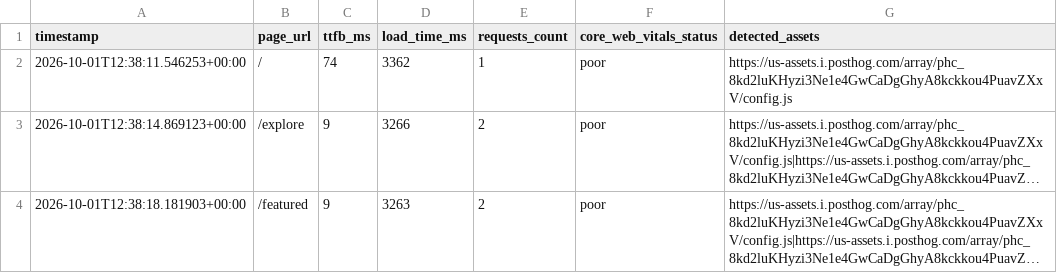
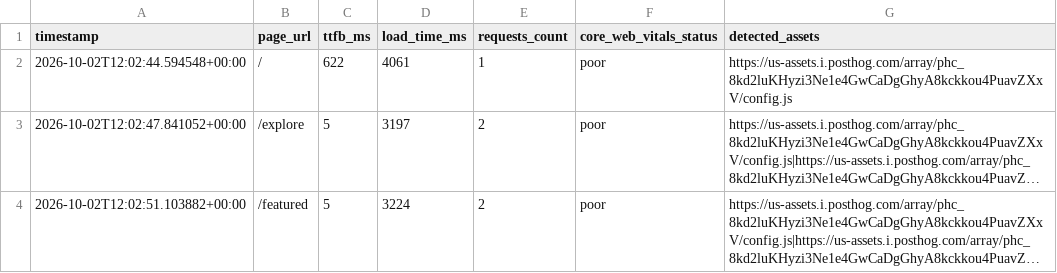
Before and after one commit to Niswan028/ai_ops_workflow_governor, a CSV file: data/performance_logs.csv, drawn as a sheet; long unchanged cells end in …; the diff names each change by its address in the sheet, - before the commit and + after, or states it on an @@ line.

```diff
--- a/data/performance_logs.csv
+++ b/data/performance_logs.csv
-A2 (timestamp): 2026-10-01T12:38:11.546253+00:00
+A2 (timestamp): 2026-10-02T12:02:44.594548+00:00
-C2 (ttfb_ms): 74
+C2 (ttfb_ms): 622
-D2 (load_time_ms): 3362
+D2 (load_time_ms): 4061
-A3 (timestamp): 2026-10-01T12:38:14.869123+00:00
+A3 (timestamp): 2026-10-02T12:02:47.841052+00:00
-C3:C4 (ttfb_ms): 9
+C3:C4 (ttfb_ms): 5
-D3 (load_time_ms): 3266
+D3 (load_time_ms): 3197
-A4 (timestamp): 2026-10-01T12:38:18.181903+00:00
+A4 (timestamp): 2026-10-02T12:02:51.103882+00:00
-D4 (load_time_ms): 3263
+D4 (load_time_ms): 3224
```
Also changed, not shown: data/performance_logs_history.csv, 3 other files.
